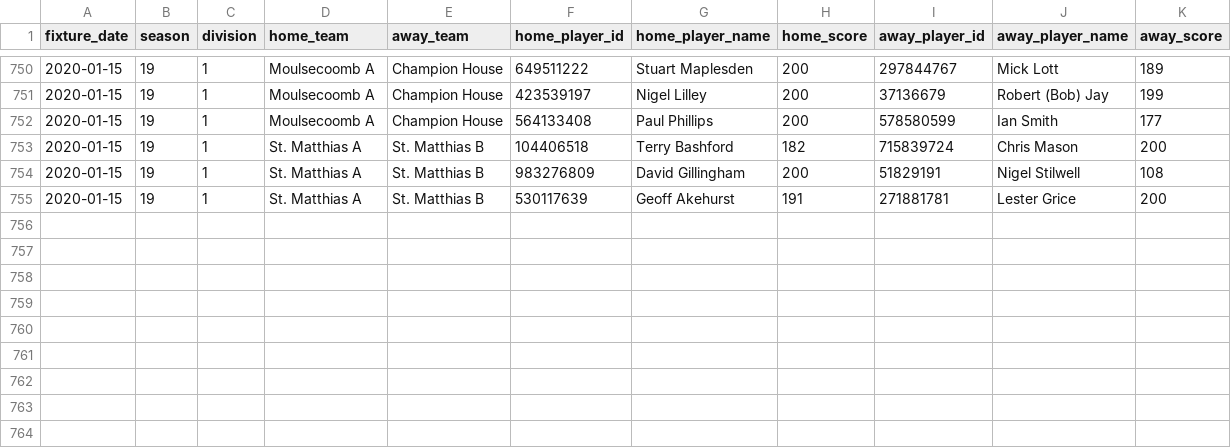
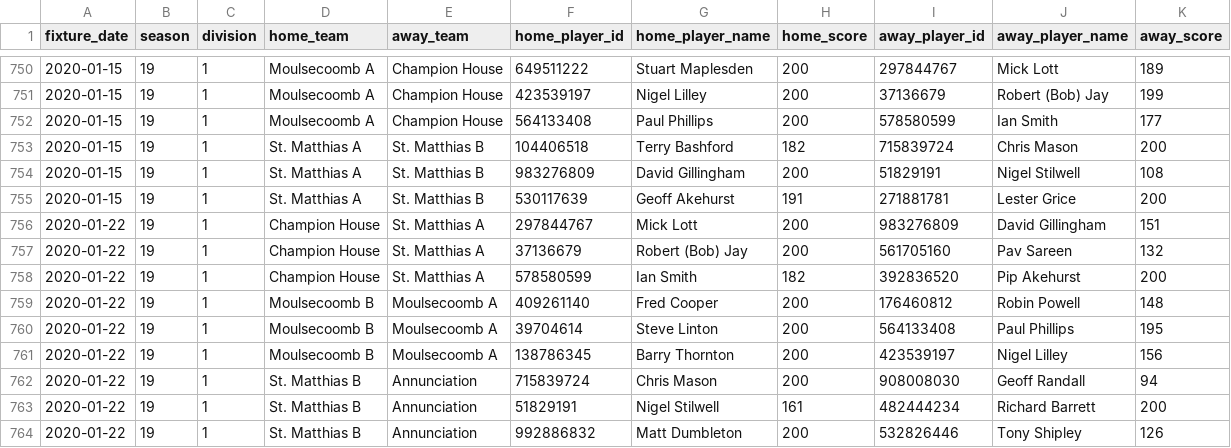
Before and after one commit to sheepworrier/bhdbsl, a CSV file: Billiards-frame-scores.csv, drawn as a sheet; only a part is shown, gaps mark what is left out; the diff names each change by its address in the sheet, - before the commit and + after, or states it on an @@ line.

```diff
--- a/Billiards-frame-scores.csv
+++ b/Billiards-frame-scores.csv
+row 756: 2020-01-22 | 19 | 1 | Champion House | St. Matthias A | 297844767 | Mick Lott | 200 | 983276809 | David Gillingham | 151
+row 757: 2020-01-22 | 19 | 1 | Champion House | St. Matthias A | 37136679 | Robert (Bob) Jay | 200 | 561705160 | Pav Sareen | 132
+row 758: 2020-01-22 | 19 | 1 | Champion House | St. Matthias A | 578580599 | Ian Smith | 182 | 392836520 | Pip Akehurst | 200
+row 759: 2020-01-22 | 19 | 1 | Moulsecoomb B | Moulsecoomb A | 409261140 | Fred Cooper | 200 | 176460812 | Robin Powell | 148
+row 760: 2020-01-22 | 19 | 1 | Moulsecoomb B | Moulsecoomb A | 39704614 | Steve Linton | 200 | 564133408 | Paul Phillips | 195
+row 761: 2020-01-22 | 19 | 1 | Moulsecoomb B | Moulsecoomb A | 138786345 | Barry Thornton | 200 | 423539197 | Nigel Lilley | 156
+row 762: 2020-01-22 | 19 | 1 | St. Matthias B | Annunciation | 715839724 | Chris Mason | 200 | 908008030 | Geoff Randall | 94
+row 763: 2020-01-22 | 19 | 1 | St. Matthias B | Annunciation | 51829191 | Nigel Stilwell | 161 | 482444234 | Richard Barrett | 200
+row 764: 2020-01-22 | 19 | 1 | St. Matthias B | Annunciation | 992886832 | Matt Dumbleton | 200 | 532826446 | Tony Shipley | 126
```
Also changed, not shown: Billiards-breaks.csv, Billiards-match-scores.csv, 3 other files.
